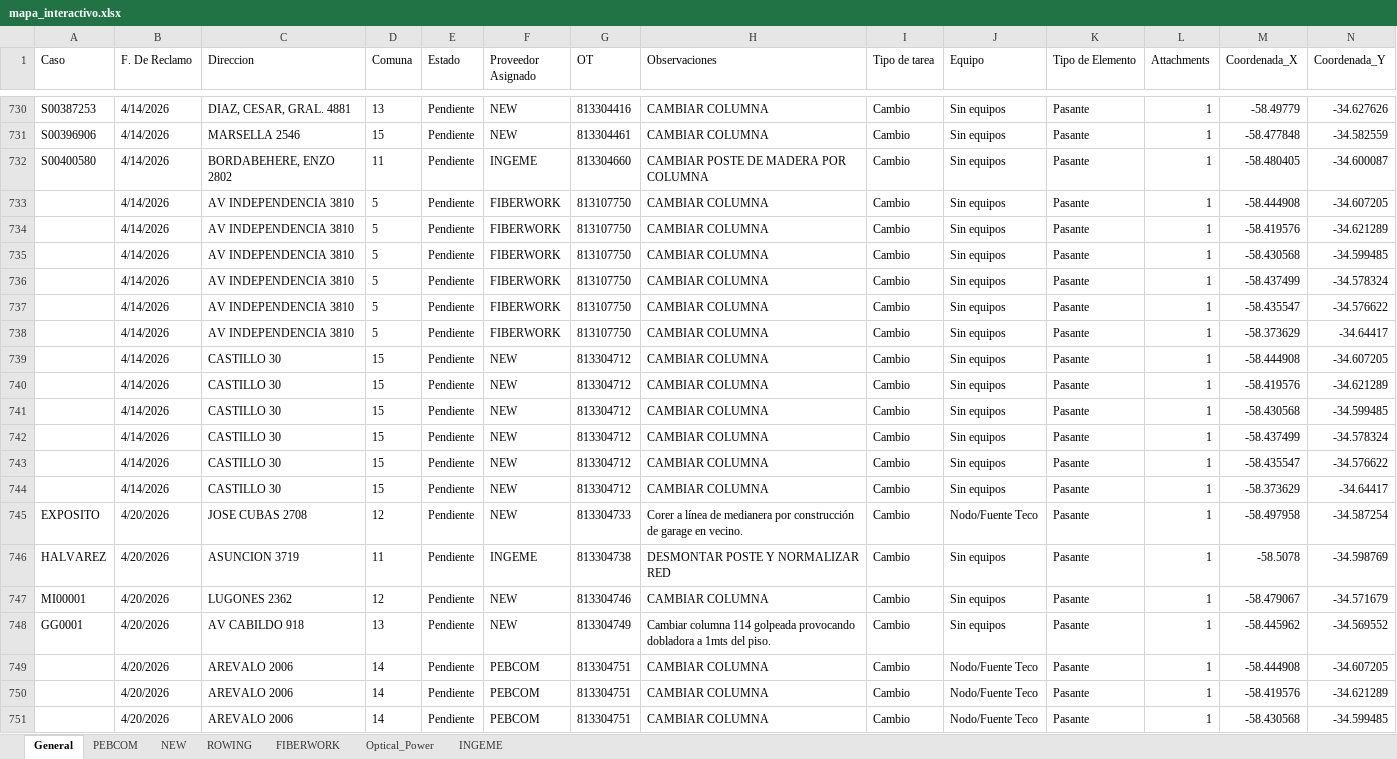
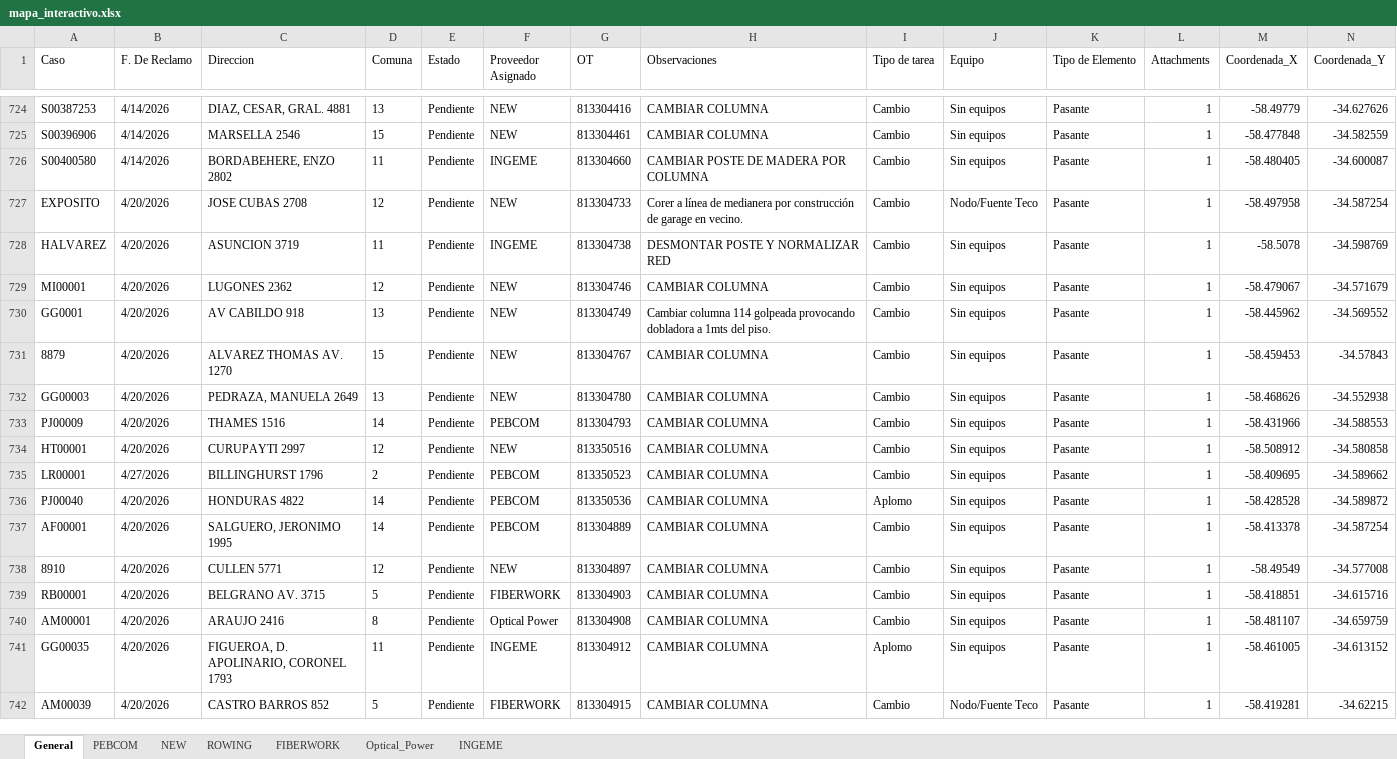
Before and after one commit to gestiondereclamosteco/pendientes_mantenimiento, an Excel workbook: mapa_interactivo.xlsx, sheet General, drawn as a sheet; only a part is shown, gaps mark what is left out; the shorter side is filled out with more unchanged rows; values as stored, in another font and other column widths than the file's, no borders; rows hold the shown columns only; the diff covers the shown part only; the diff names each change by its address in the sheet, - before the commit and + after, or states it on an @@ line.

Commit message:
Actualizacion automatica del mapa (2026-05-27 13:40:34)

```diff
--- a/mapa_interactivo.xlsx (sheet General)
+++ b/mapa_interactivo.xlsx (sheet General)
-row 733:  | 4/14/2026 | AV INDEPENDENCIA 3810 | 5 | Pendiente | FIBERWORK | 813107750 | CAMBIAR COLUMNA | Cambio | Sin equipos | Pasante | 1 | -58.444908 | -34.607205
-row 734:  | 4/14/2026 | AV INDEPENDENCIA 3810 | 5 | Pendiente | FIBERWORK | 813107750 | CAMBIAR COLUMNA | Cambio | Sin equipos | Pasante | 1 | -58.419576 | -34.621289
-row 735:  | 4/14/2026 | AV INDEPENDENCIA 3810 | 5 | Pendiente | FIBERWORK | 813107750 | CAMBIAR COLUMNA | Cambio | Sin equipos | Pasante | 1 | -58.430568 | -34.599485
-row 736:  | 4/14/2026 | AV INDEPENDENCIA 3810 | 5 | Pendiente | FIBERWORK | 813107750 | CAMBIAR COLUMNA | Cambio | Sin equipos | Pasante | 1 | -58.437499 | -34.578324
-row 737:  | 4/14/2026 | AV INDEPENDENCIA 3810 | 5 | Pendiente | FIBERWORK | 813107750 | CAMBIAR COLUMNA | Cambio | Sin equipos | Pasante | 1 | -58.435547 | -34.576622
-row 738:  | 4/14/2026 | AV INDEPENDENCIA 3810 | 5 | Pendiente | FIBERWORK | 813107750 | CAMBIAR COLUMNA | Cambio | Sin equipos | Pasante | 1 | -58.373629 | -34.64417
-row 739:  | 4/14/2026 | CASTILLO 30 | 15 | Pendiente | NEW | 813304712 | CAMBIAR COLUMNA | Cambio | Sin equipos | Pasante | 1 | -58.444908 | -34.607205
-row 740:  | 4/14/2026 | CASTILLO 30 | 15 | Pendiente | NEW | 813304712 | CAMBIAR COLUMNA | Cambio | Sin equipos | Pasante | 1 | -58.419576 | -34.621289
-row 741:  | 4/14/2026 | CASTILLO 30 | 15 | Pendiente | NEW | 813304712 | CAMBIAR COLUMNA | Cambio | Sin equipos | Pasante | 1 | -58.430568 | -34.599485
-row 742:  | 4/14/2026 | CASTILLO 30 | 15 | Pendiente | NEW | 813304712 | CAMBIAR COLUMNA | Cambio | Sin equipos | Pasante | 1 | -58.437499 | -34.578324
-row 743:  | 4/14/2026 | CASTILLO 30 | 15 | Pendiente | NEW | 813304712 | CAMBIAR COLUMNA | Cambio | Sin equipos | Pasante | 1 | -58.435547 | -34.576622
-row 744:  | 4/14/2026 | CASTILLO 30 | 15 | Pendiente | NEW | 813304712 | CAMBIAR COLUMNA | Cambio | Sin equipos | Pasante | 1 | -58.373629 | -34.64417
-row 749:  | 4/20/2026 | AREVALO 2006 | 14 | Pendiente | PEBCOM | 813304751 | CAMBIAR COLUMNA | Cambio | Nodo/Fuente Teco | Pasante | 1 | -58.444908 | -34.607205
-row 750:  | 4/20/2026 | AREVALO 2006 | 14 | Pendiente | PEBCOM | 813304751 | CAMBIAR COLUMNA | Cambio | Nodo/Fuente Teco | Pasante | 1 | -58.419576 | -34.621289
-row 751:  | 4/20/2026 | AREVALO 2006 | 14 | Pendiente | PEBCOM | 813304751 | CAMBIAR COLUMNA | Cambio | Nodo/Fuente Teco | Pasante | 1 | -58.430568 | -34.599485
```
Also changed, not shown: 21 removed rows elsewhere in this sheet, sheet PEBCOM, sheet INGEME, sheet ROWING, sheet FIBERWORK, sheet NEW, 1 other file.
